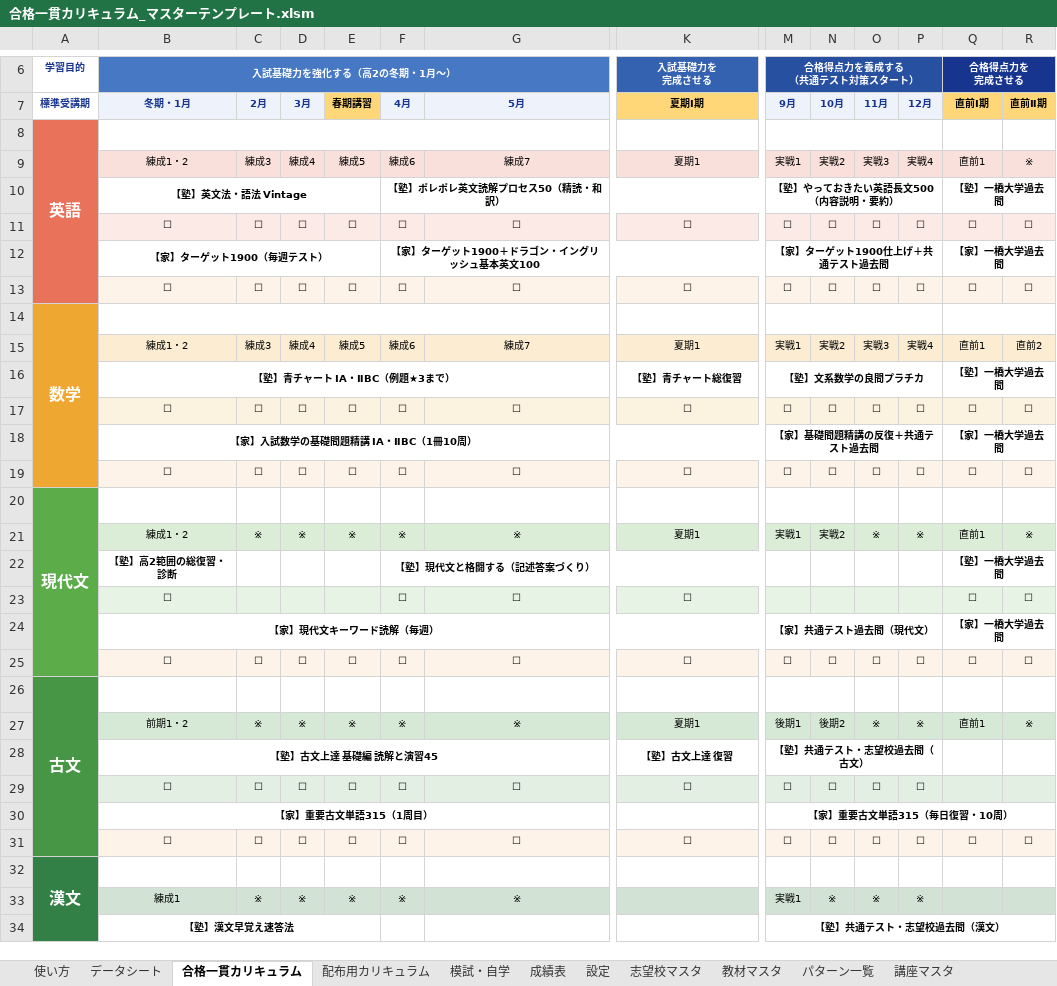
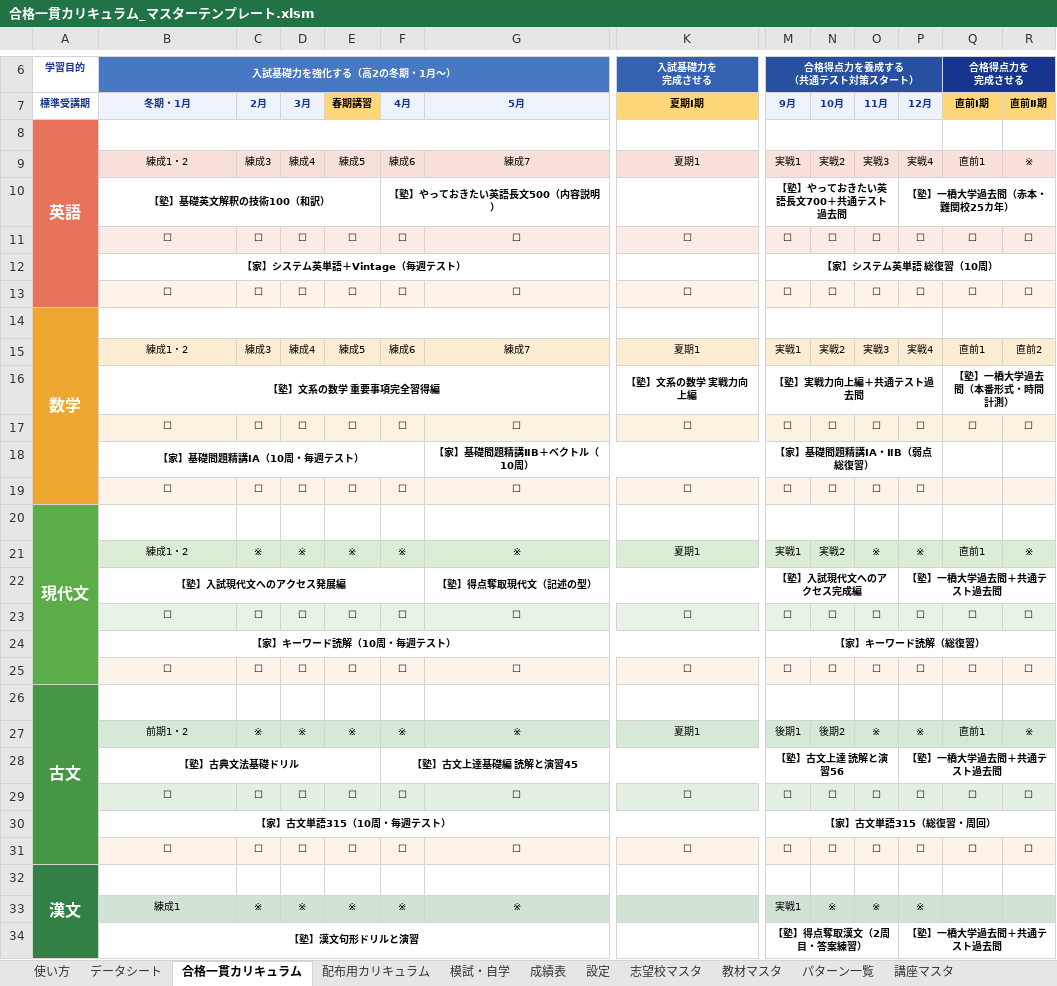
Before and after one commit to platzgod/PLATZAI-, an Excel workbook: dist/合格一貫カリキュラム_マスターテンプレート.xlsm, sheet 合格一貫カリキュラム, drawn as a sheet; only a part is shown, gaps mark what is left out; values as stored, in another font and other column widths than the file's, no borders; charts and pictures and conditional formats not drawn; removed rows and columns are numbered as before the commit, all else as after; rows hold the shown columns only; the diff covers the shown part only; the diff names each change by its address in the sheet, - before the commit and + after, or states it on an @@ line.

```diff
--- a/dist/合格一貫カリキュラム_マスターテンプレート.xlsm (sheet 合格一貫カリキュラム)
+++ b/dist/合格一貫カリキュラム_マスターテンプレート.xlsm (sheet 合格一貫カリキュラム)
-row 10:  | 【塾】英文法・語法 Vintage |  |  |  | 【塾】ポレポレ英文読解プロセス50（精読・和訳） |  |  | 【塾】やっておきたい英語長文500（内容説明・要約） |  |  |  | 【塾】一橋大学過去問
+row 10:  | 【塾】基礎英文解釈の技術100（和訳） |  |  |  | 【塾】やっておきたい英語長文500（内容説明） |  |  | 【塾】やっておきたい英語長文700＋共通テスト過去問 |  |  | 【塾】一橋大学過去問（赤本・難関校25カ年）
-row 12:  | 【家】ターゲット1900（毎週テスト） |  |  |  | 【家】ターゲット1900＋ドラゴン・イングリッシュ基本英文100 |  |  | 【家】ターゲット1900仕上げ＋共通テスト過去問 |  |  |  | 【家】一橋大学過去問
+row 12:  | 【家】システム英単語＋Vintage（毎週テスト） |  |  |  |  |  |  | 【家】システム英単語 総復習（10周）
-row 16:  | 【塾】青チャート ⅠA・ⅡBC（例題★3まで） |  |  |  |  |  | 【塾】青チャート総復習 | 【塾】文系数学の良問プラチカ |  |  |  | 【塾】一橋大学過去問
+row 16:  | 【塾】文系の数学 重要事項完全習得編 |  |  |  |  |  | 【塾】文系の数学 実戦力向上編 | 【塾】実戦力向上編＋共通テスト過去問 |  |  |  | 【塾】一橋大学過去問（本番形式・時間計測）
-row 18:  | 【家】入試数学の基礎問題精講 ⅠA・ⅡBC（1冊10周） |  |  |  |  |  |  | 【家】基礎問題精講の反復＋共通テスト過去問 |  |  |  | 【家】一橋大学過去問
+row 18:  | 【家】基礎問題精講ⅠA（10周・毎週テスト） |  |  |  |  | 【家】基礎問題精講ⅡB＋ベクトル（10周） |  | 【家】基礎問題精講ⅠA・ⅡB（弱点総復習）
-Q19 (直前Ⅰ期): ☐
+Q19 (直前Ⅰ期): (empty)
-R19 (直前Ⅱ期): ☐
+R19 (直前Ⅱ期): (empty)
-row 22:  | 【塾】高2範囲の総復習・診断 |  |  |  | 【塾】現代文と格闘する（記述答案づくり） |  |  |  |  |  |  | 【塾】一橋大学過去問
+row 22:  | 【塾】入試現代文へのアクセス発展編 |  |  |  |  | 【塾】得点奪取現代文（記述の型） |  | 【塾】入試現代文へのアクセス完成編 |  |  | 【塾】一橋大学過去問＋共通テスト過去問
-C23 (2月): (empty)
+C23 (2月): ☐
-D23 (3月): (empty)
+D23 (3月): ☐
-E23 (春期講習): (empty)
+E23 (春期講習): ☐
-M23 (9月): (empty)
+M23 (9月): ☐
-N23 (10月): (empty)
+N23 (10月): ☐
-O23 (11月): (empty)
+O23 (11月): ☐
-P23 (12月): (empty)
+P23 (12月): ☐
-row 24:  | 【家】現代文キーワード読解（毎週） |  |  |  |  |  |  | 【家】共通テスト過去問（現代文） |  |  |  | 【家】一橋大学過去問
+row 24:  | 【家】キーワード読解（10周・毎週テスト） |  |  |  |  |  |  | 【家】キーワード読解（総復習）
-row 28:  | 【塾】古文上達 基礎編 読解と演習45 |  |  |  |  |  | 【塾】古文上達 復習 | 【塾】共通テスト・志望校過去問（古文）
+row 28:  | 【塾】古典文法基礎ドリル |  |  |  | 【塾】古文上達基礎編 読解と演習45 |  |  | 【塾】古文上達 読解と演習56 |  |  | 【塾】一橋大学過去問＋共通テスト過去問
-Q29 (直前Ⅰ期): (empty)
+Q29 (直前Ⅰ期): ☐
-R29 (直前Ⅱ期): (empty)
+R29 (直前Ⅱ期): ☐
-row 30:  | 【家】重要古文単語315（1周目） |  |  |  |  |  |  | 【家】重要古文単語315（毎日復習・10周）
+row 30:  | 【家】古文単語315（10周・毎週テスト） |  |  |  |  |  |  | 【家】古文単語315（総復習・周回）
-row 34:  | 【塾】漢文早覚え速答法 |  |  |  |  |  |  | 【塾】共通テスト・志望校過去問（漢文）
+row 34:  | 【塾】漢文句形ドリルと演習 |  |  |  |  |  |  | 【塾】得点奪取漢文（2周目・答案練習） |  |  | 【塾】一橋大学過去問＋共通テスト過去問
```
Also changed, not shown: 3 added rows, 3 removed rows and 8 edited cells elsewhere in this sheet, sheet カリキュラムDB, sheet 教材マスタ, sheet 配布用カリキュラム, sheet 模試・自学, sheet 使い方, 13 other files.
